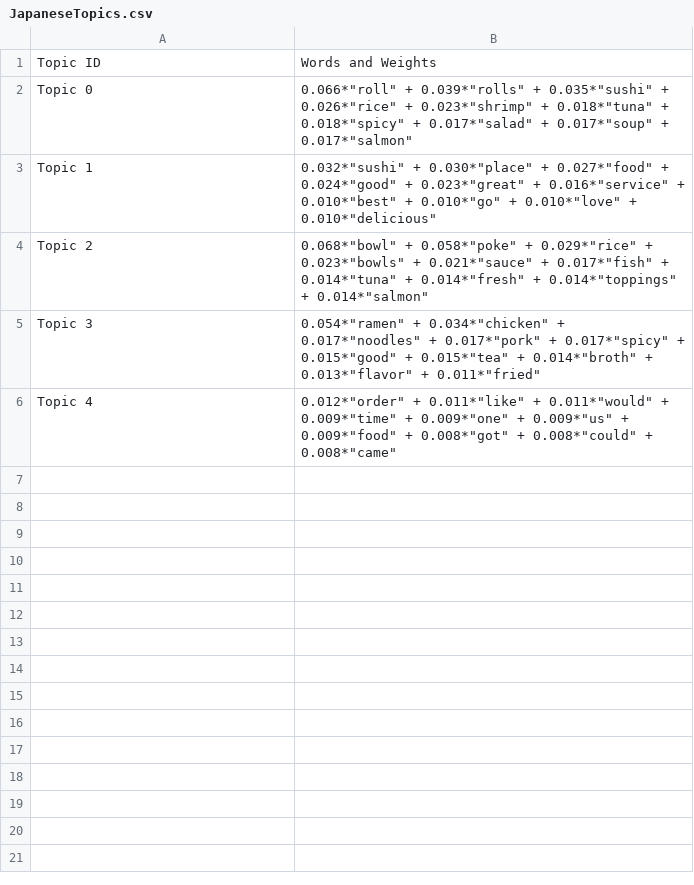
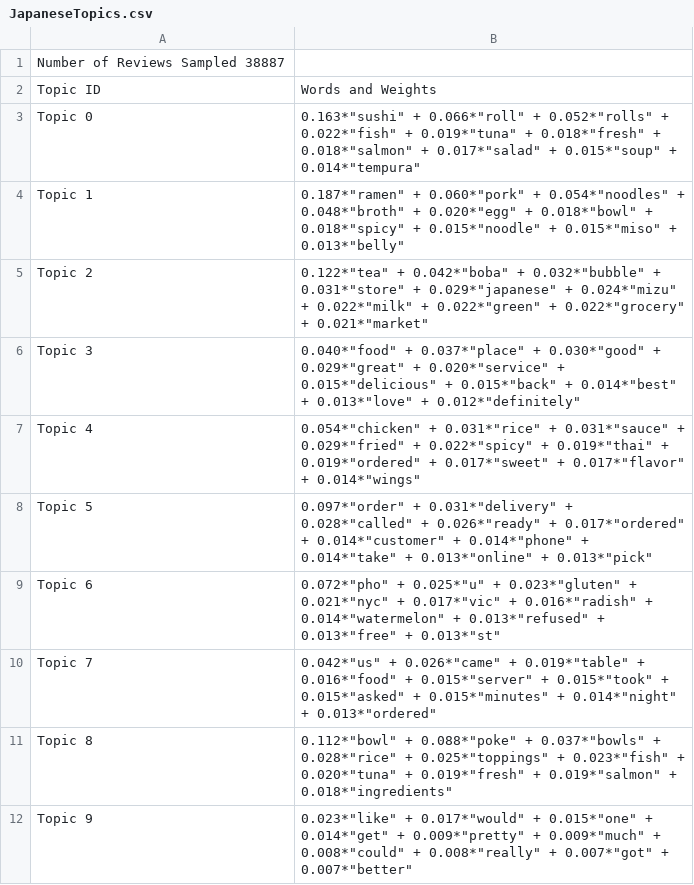
Before and after one commit to rlyn122/YelpAnalytics, a CSV file: results/JapaneseTopics.csv, drawn as a sheet.

```diff
--- a/results/JapaneseTopics.csv
+++ b/results/JapaneseTopics.csv
@@ -1,6 +1,12 @@
+Number of Reviews Sampled 38887
 Topic ID,Words and Weights
-Topic 0,"0.066*""roll"" + 0.039*""rolls"" + 0.035*""sushi"" + 0.026*""rice"" + 0.023*""shrimp"" + 0.018*""tuna"" + 0.018*""spicy"" + 0.017*""salad"" + 0.017*""soup"" + 0.017*""salmon"""
-Topic 1,"0.032*""sushi"" + 0.030*""place"" + 0.027*""food"" + 0.024*""good"" + 0.023*""great"" + 0.016*""service"" + 0.010*""best"" + 0.010*""go"" + 0.010*""love"" + 0.010*""delicious"""
-Topic 2,"0.068*""bowl"" + 0.058*""poke"" + 0.029*""rice"" + 0.023*""bowls"" + 0.021*""sauce"" + 0.017*""fish"" + 0.014*""tuna"" + 0.014*""fresh"" + 0.014*""toppings"" + 0.014*""salmon"""
-Topic 3,"0.054*""ramen"" + 0.034*""chicken"" + 0.017*""noodles"" + 0.017*""pork"" + 0.017*""spicy"" + 0.015*""good"" + 0.015*""tea"" + 0.014*""broth"" + 0.013*""flavor"" + 0.011*""fried"""
-Topic 4,"0.012*""order"" + 0.011*""like"" + 0.011*""would"" + 0.009*""time"" + 0.009*""one"" + 0.009*""us"" + 0.009*""food"" + 0.008*""got"" + 0.008*""could"" + 0.008*""came"""
+Topic 0,"0.163*""sushi"" + 0.066*""roll"" + 0.052*""rolls"" + 0.022*""fish"" + 0.019*""tuna"" + 0.018*""fresh"" + 0.018*""salmon"" + 0.017*""salad"" + 0.015*""soup"" + 0.014*""tempura"""
+Topic 1,"0.187*""ramen"" + 0.060*""pork"" + 0.054*""noodles"" + 0.048*""broth"" + 0.020*""egg"" + 0.018*""bowl"" + 0.018*""spicy"" + 0.015*""noodle"" + 0.015*""miso"" + 0.013*""belly"""
+Topic 2,"0.122*""tea"" + 0.042*""boba"" + 0.032*""bubble"" + 0.031*""store"" + 0.029*""japanese"" + 0.024*""mizu"" + 0.022*""milk"" + 0.022*""green"" + 0.022*""grocery"" + 0.021*""market"""
+Topic 3,"0.040*""food"" + 0.037*""place"" + 0.030*""good"" + 0.029*""great"" + 0.020*""service"" + 0.015*""delicious"" + 0.015*""back"" + 0.014*""best"" + 0.013*""love"" + 0.012*""definitely"""
+Topic 4,"0.054*""chicken"" + 0.031*""rice"" + 0.031*""sauce"" + 0.029*""fried"" + 0.022*""spicy"" + 0.019*""thai"" + 0.019*""ordered"" + 0.017*""sweet"" + 0.017*""flavor"" + 0.014*""wings"""
+Topic 5,"0.097*""order"" + 0.031*""delivery"" + 0.028*""called"" + 0.026*""ready"" + 0.017*""ordered"" + 0.014*""customer"" + 0.014*""phone"" + 0.014*""take"" + 0.013*""online"" + 0.013*""pick"""
+Topic 6,"0.072*""pho"" + 0.025*""u"" + 0.023*""gluten"" + 0.021*""nyc"" + 0.017*""vic"" + 0.016*""radish"" + 0.014*""watermelon"" + 0.013*""refused"" + 0.013*""free"" + 0.013*""st"""
+Topic 7,"0.042*""us"" + 0.026*""came"" + 0.019*""table"" + 0.016*""food"" + 0.015*""server"" + 0.015*""took"" + 0.015*""asked"" + 0.015*""minutes"" + 0.014*""night"" + 0.013*""ordered"""
+Topic 8,"0.112*""bowl"" + 0.088*""poke"" + 0.037*""bowls"" + 0.028*""rice"" + 0.025*""toppings"" + 0.023*""fish"" + 0.020*""tuna"" + 0.019*""fresh"" + 0.019*""salmon"" + 0.018*""ingredients"""
+Topic 9,"0.023*""like"" + 0.017*""would"" + 0.015*""one"" + 0.014*""get"" + 0.009*""pretty"" + 0.009*""much"" + 0.008*""could"" + 0.008*""really"" + 0.007*""got"" + 0.007*""better"""
```
Also changed, not shown: 5 other files.
